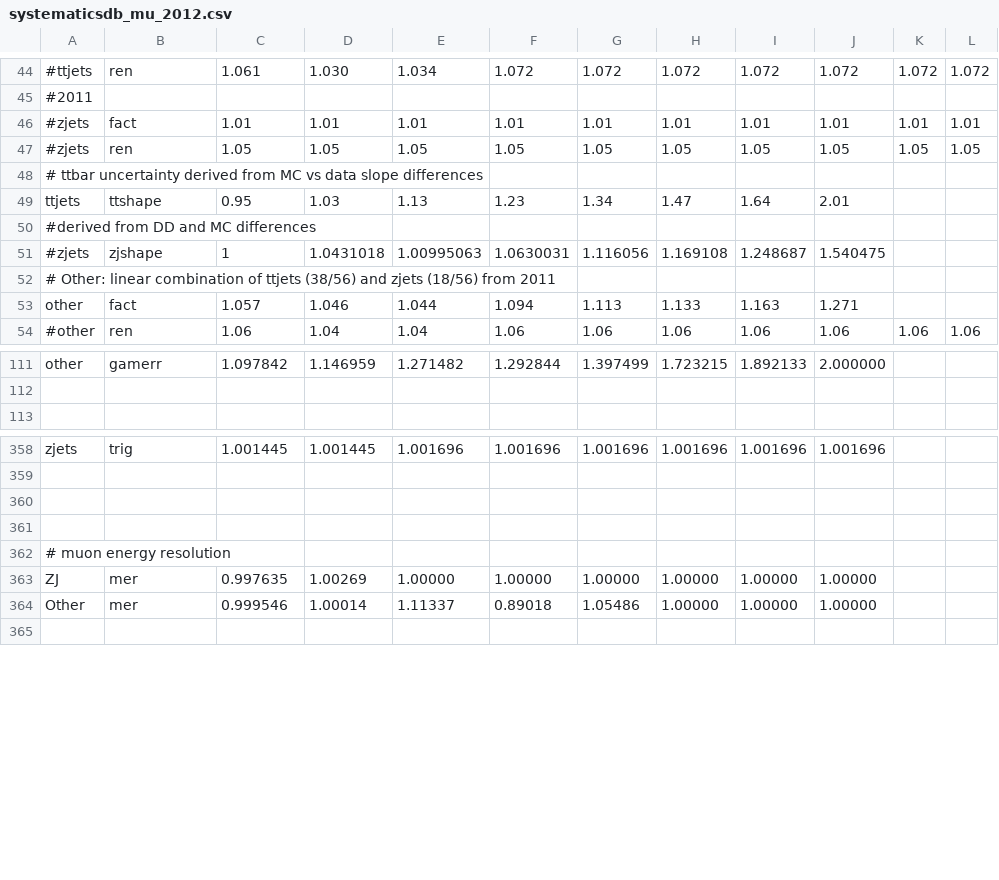
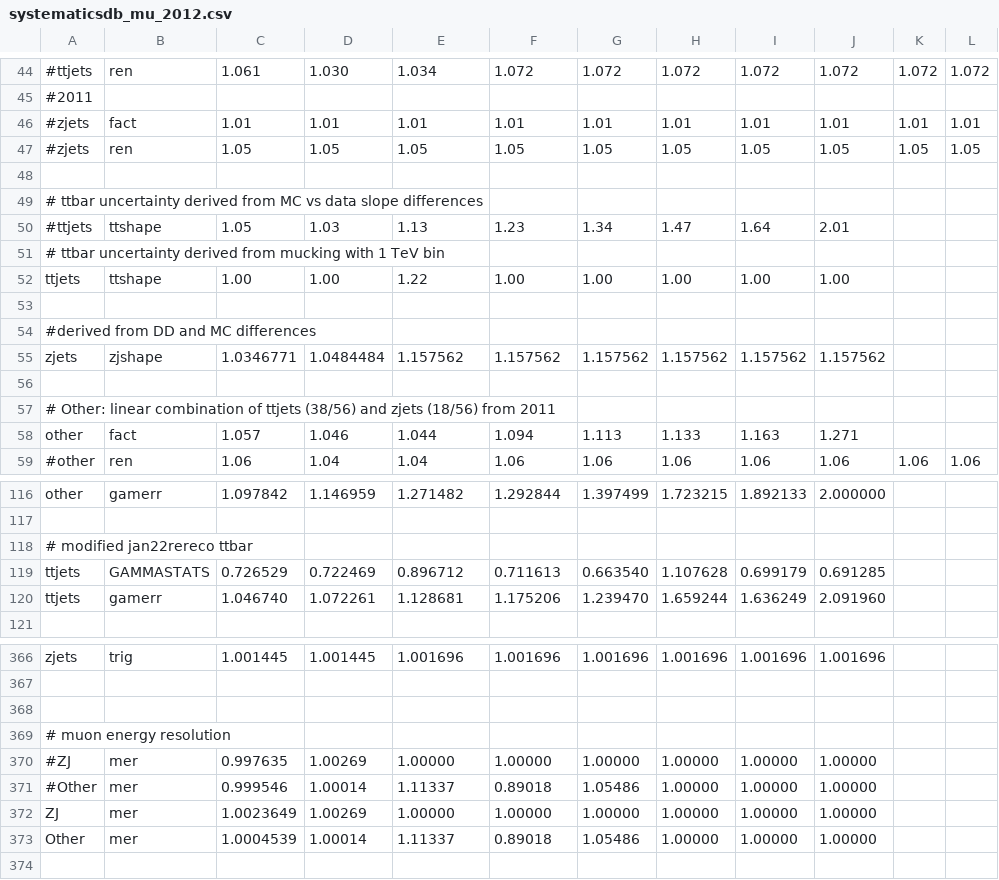
Before and after one commit to UMN-CMS/cms-WR, a CSV file: Limits/ctool/systematicsdb_mu_2012.csv, drawn as a sheet; only a part is shown, gaps mark what is left out; removed rows and columns are numbered as before the commit, all else as after; the diff names each change by its address in the sheet, - before the commit and + after, or states it on an @@ line.

Commit message:
Update to limit setting code and plotting code

```diff
--- a/Limits/ctool/systematicsdb_mu_2012.csv
+++ b/Limits/ctool/systematicsdb_mu_2012.csv
+row 48: (empty)
-A50: ttjets
+A50: #ttjets
-C50: 0.95
+C50: 1.05
+row 51: # ttbar uncertainty derived from mucking with 1 TeV bin
+row 52: ttjets | ttshape | 1.00 | 1.00 | 1.22 | 1.00 | 1.00 | 1.00 | 1.00 | 1.00
+row 53: (empty)
+row 55: zjets | zjshape | 1.0346771 | 1.0484484 | 1.157562 | 1.157562 | 1.157562 | 1.157562 | 1.157562 | 1.157562
-row 56: #zjets | zjshape | 1 | 1.0431018 | 1.00995063 | 1.0630031 | 1.116056 | 1.169108 | 1.248687 | 1.540475
+row 56: (empty)
+row 118: # modified jan22rereco ttbar
+row 119: ttjets | GAMMASTATS | 0.726529 | 0.722469 | 0.896712 | 0.711613 | 0.663540 | 1.107628 | 0.699179 | 0.691285
+row 120: ttjets | gamerr | 1.046740 | 1.072261 | 1.128681 | 1.175206 | 1.239470 | 1.659244 | 1.636249 | 2.091960
-row 361: (empty)
+row 370: #ZJ | mer | 0.997635 | 1.00269 | 1.00000 | 1.00000 | 1.00000 | 1.00000 | 1.00000 | 1.00000
+row 371: #Other | mer | 0.999546 | 1.00014 | 1.11337 | 0.89018 | 1.05486 | 1.00000 | 1.00000 | 1.00000
-C372: 0.997635
+C372: 1.0023649
-C373: 0.999546
+C373: 1.0004539
```
Also changed, not shown: Limits/ctool/ratesdb.csv, Limits/ctool/ratesdb_elec.csv, 9 other files.
